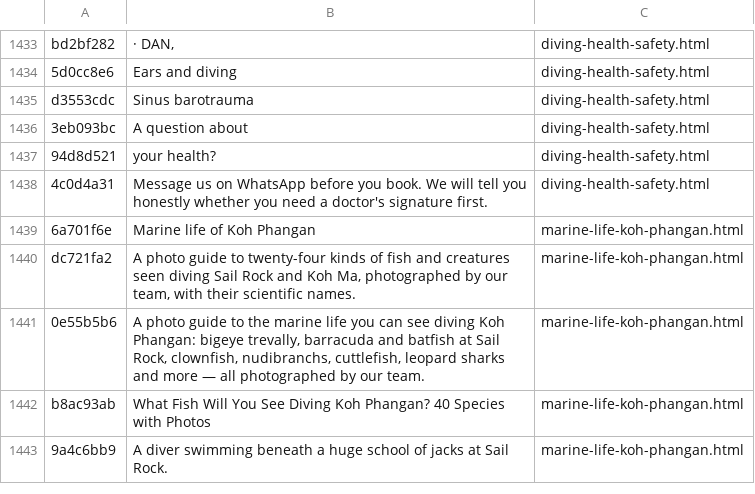
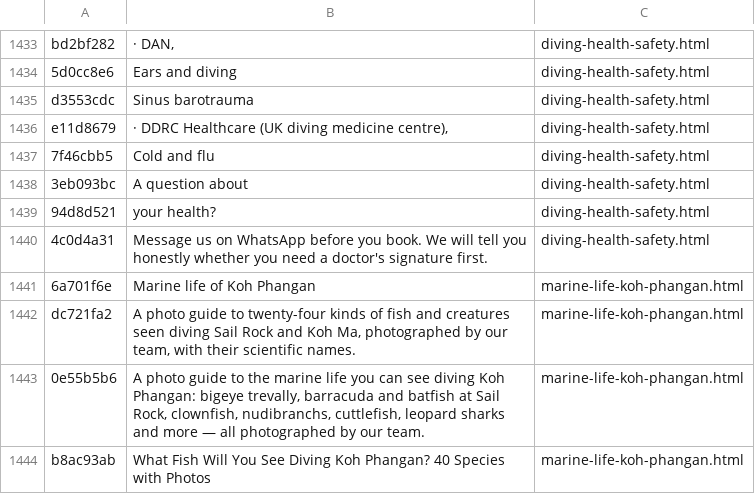
Before and after one commit to BorisTDB/diversboatkpg, a TSV file: tools/i18n/en.tsv, drawn as a sheet; only a part is shown, gaps mark what is left out; the shorter side is filled out with more unchanged rows; the diff names each change by its address in the sheet, - before the commit and + after, or states it on an @@ line.

```diff
--- a/tools/i18n/en.tsv
+++ b/tools/i18n/en.tsv
+row 1436: e11d8679 | · DDRC Healthcare (UK diving medicine centre), | diving-health-safety.html
+row 1437: 7f46cbb5 | Cold and flu | diving-health-safety.html
```
Also changed, not shown: tools/i18n/es.tsv, tools/i18n/fr.tsv, 3 other files.
